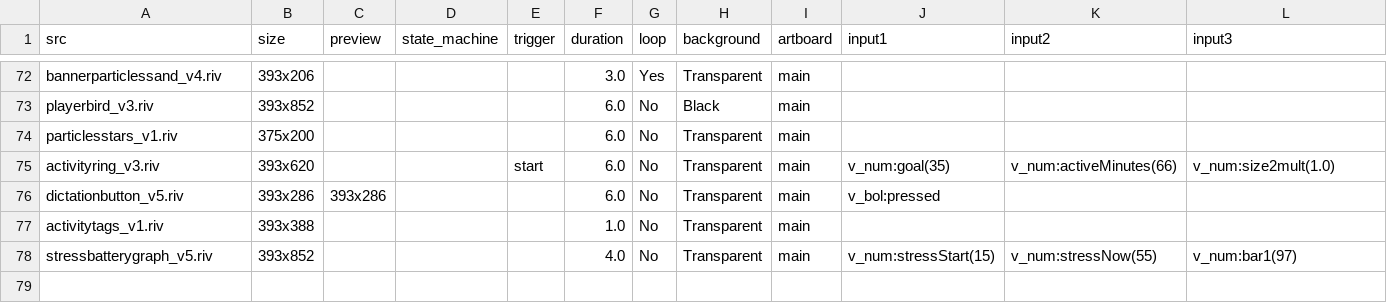
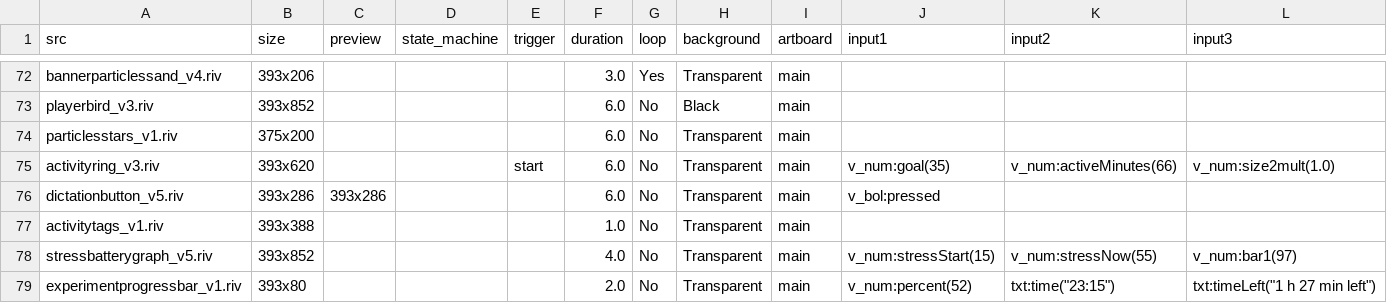
Before and after one commit to KurganskiYu/Rive, a CSV file: _videos.csv, drawn as a sheet; only a part is shown, gaps mark what is left out; rows hold the shown columns only; the diff names each change by its address in the sheet, - before the commit and + after, or states it on an @@ line.

```diff
--- a/_videos.csv
+++ b/_videos.csv
+row 79: experimentprogressbar_v1.riv | 393x80 |  |  |  | 2.0 | No | Transparent | main | v_num:percent(52) | txt:time("23:15") | txt:timeLeft("1 h 27 min left")
```
Also changed, not shown: 13 other files.
